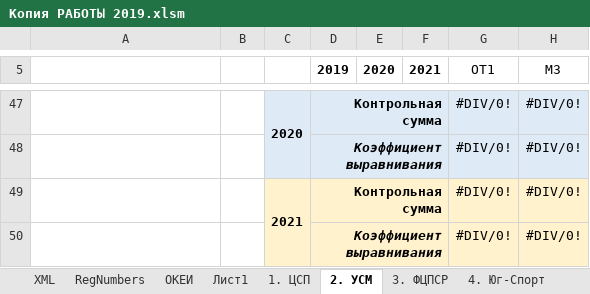
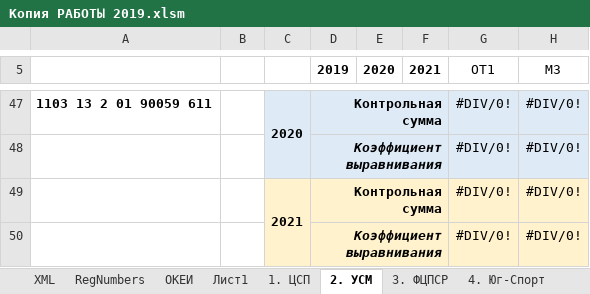
Before and after one commit to kimkarus/eb_vniifk, an Excel workbook: eb/Копия РАБОТЫ 2019.xlsm, sheet 2. УСМ, drawn as a sheet; only a part is shown, gaps mark what is left out; values as stored, in another font and other column widths than the file's, no borders; the diff covers the shown part only; the diff names each change by its address in the sheet, - before the commit and + after, or states it on an @@ line.

```diff
--- a/eb/Копия РАБОТЫ 2019.xlsm (sheet 2. УСМ)
+++ b/eb/Копия РАБОТЫ 2019.xlsm (sheet 2. УСМ)
-A47: (empty)
+A47: 1103 13 2 01 90059 611
```
Also changed, not shown: 6 edited cells, cell formats and merged cells elsewhere in this sheet, sheet XML, sheet 3. ФЦПСР, 8 other files.
